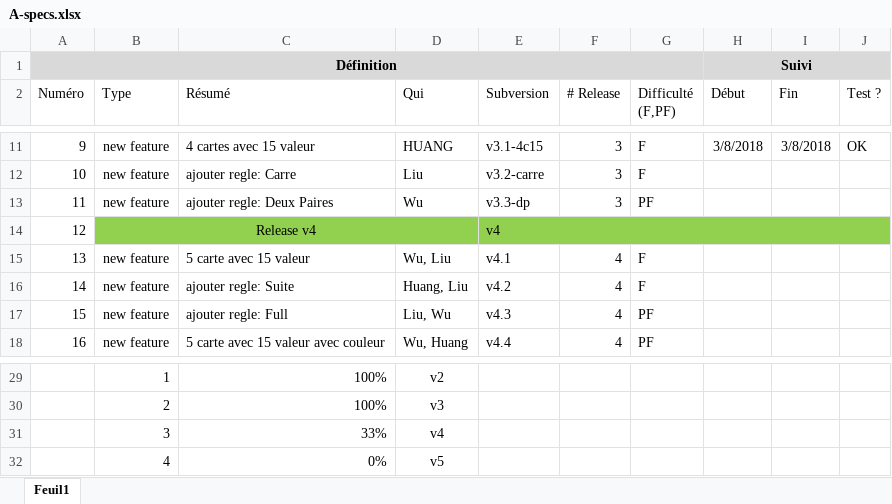
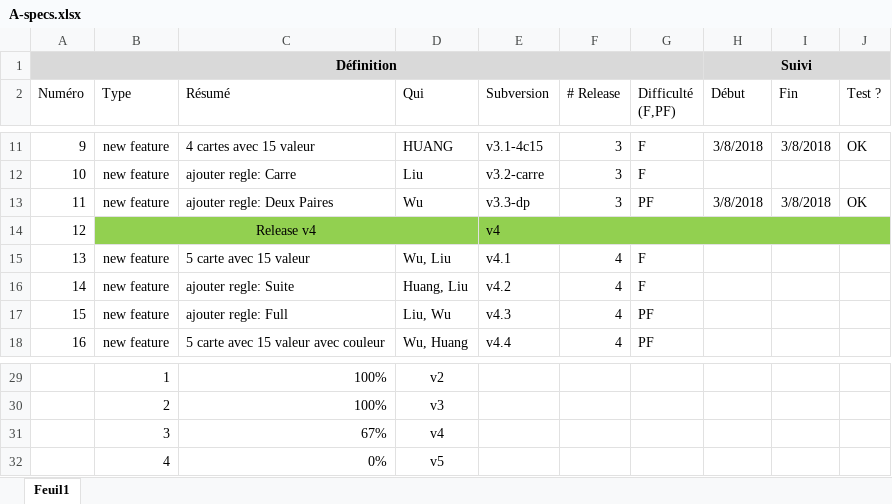
Before and after one commit to Raph-hsyuan/poker, an Excel workbook: A-specs.xlsx, sheet Feuil1, drawn as a sheet; only a part is shown, gaps mark what is left out; values as stored, in another font and other column widths than the file's, no borders; conditional formats not drawn; the diff names each change by its address in the sheet, - before the commit and + after, or states it on an @@ line.

```diff
--- a/A-specs.xlsx (sheet Feuil1)
+++ b/A-specs.xlsx (sheet Feuil1)
-H13 (Début): (empty)
+H13 (Début): 3/8/2018
-I13 (Fin): (empty)
+I13 (Fin): 3/8/2018
-J13 (Test ?): (empty)
+J13 (Test ?): OK
-C31 (Résumé): 33%
+C31 (Résumé): 67%
```
Also changed, not shown: 2 other files.
